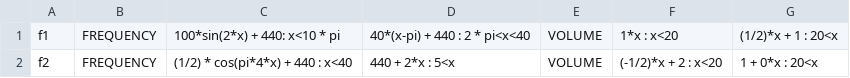
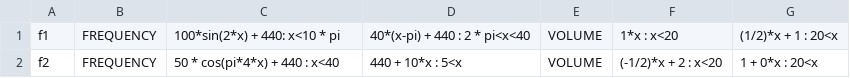
Before and after one commit to ncstebbing/DOCUR2-vce-sd-sat-2025-copy, a CSV file: 03-development/music_software/wave_store_save.csv, drawn as a sheet.

Commit message:
Add files via upload
presentation updated! wave_store no longer exists (again)

```diff
--- a/03-development/music_software/wave_store_save.csv
+++ b/03-development/music_software/wave_store_save.csv
@@ -1,2 +1,2 @@
 f1,FREQUENCY,100*sin(2*x) + 440: x<10 * pi,40*(x-pi) + 440 : 2 * pi<x<40,VOLUME,1*x : x<20,(1/2)*x + 1 : 20<x,
-f2,FREQUENCY,(1/2) * cos(pi*4*x) + 440 : x<40,440 + 2*x : 5<x,VOLUME,(-1/2)*x + 2 : x<20,1 + 0*x : 20<x,
+f2,FREQUENCY,50 * cos(pi*4*x) + 440 : x<40,440 + 10*x : 5<x,VOLUME,(-1/2)*x + 2 : x<20,1 + 0*x : 20<x,
```
Also changed, not shown: 4 other files.
